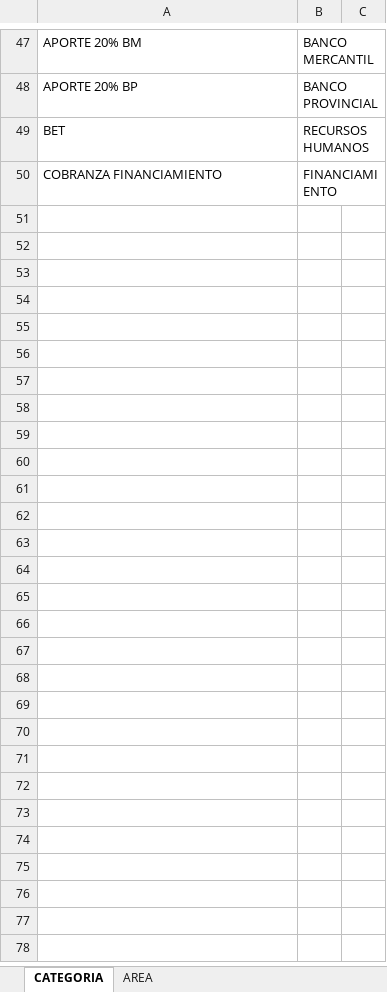
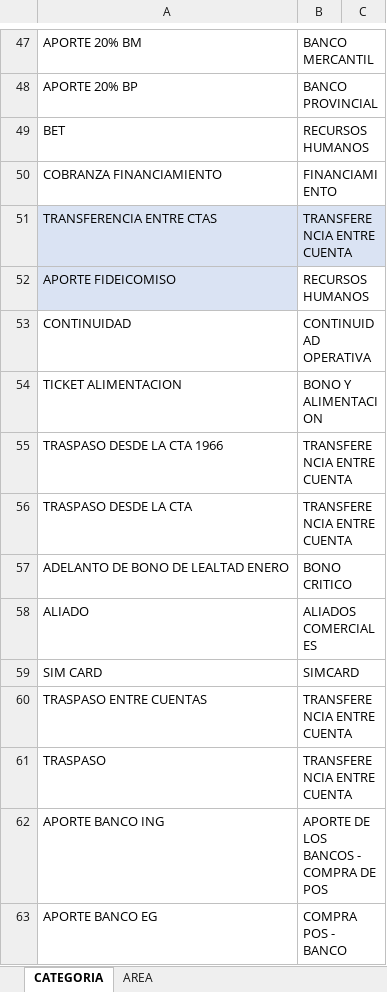
Before and after one commit to adrianale780/platco-BotADM, an Excel workbook: diccionario.xlsx, sheet CATEGORIA, drawn as a sheet; only a part is shown, gaps mark what is left out; values as stored, in another font and other column widths than the file's, no borders; the diff names each change by its address in the sheet, - before the commit and + after, or states it on an @@ line.

Commit message:
Add files via upload

```diff
--- a/diccionario.xlsx (sheet CATEGORIA)
+++ b/diccionario.xlsx (sheet CATEGORIA)
+row 51: TRANSFERENCIA ENTRE CTAS | TRANSFERENCIA ENTRE CUENTA
+row 52: APORTE FIDEICOMISO | RECURSOS HUMANOS
+row 53: CONTINUIDAD | CONTINUIDAD OPERATIVA
+row 54: TICKET ALIMENTACION | BONO Y ALIMENTACION
+row 55: TRASPASO DESDE LA CTA 1966 | TRANSFERENCIA ENTRE CUENTA
+row 56: TRASPASO DESDE LA CTA | TRANSFERENCIA ENTRE CUENTA
+row 57: ADELANTO DE BONO DE LEALTAD ENERO | BONO CRITICO
+row 58: ALIADO | ALIADOS COMERCIALES
+row 59: SIM CARD | SIMCARD
+row 60: TRASPASO ENTRE CUENTAS | TRANSFERENCIA ENTRE CUENTA
+row 61: TRASPASO | TRANSFERENCIA ENTRE CUENTA
+row 62: APORTE BANCO ING | APORTE DE LOS BANCOS - COMPRA DE POS
+row 63: APORTE BANCO EG | COMPRA POS - BANCO
```
Also changed, not shown: sheet AREA.
